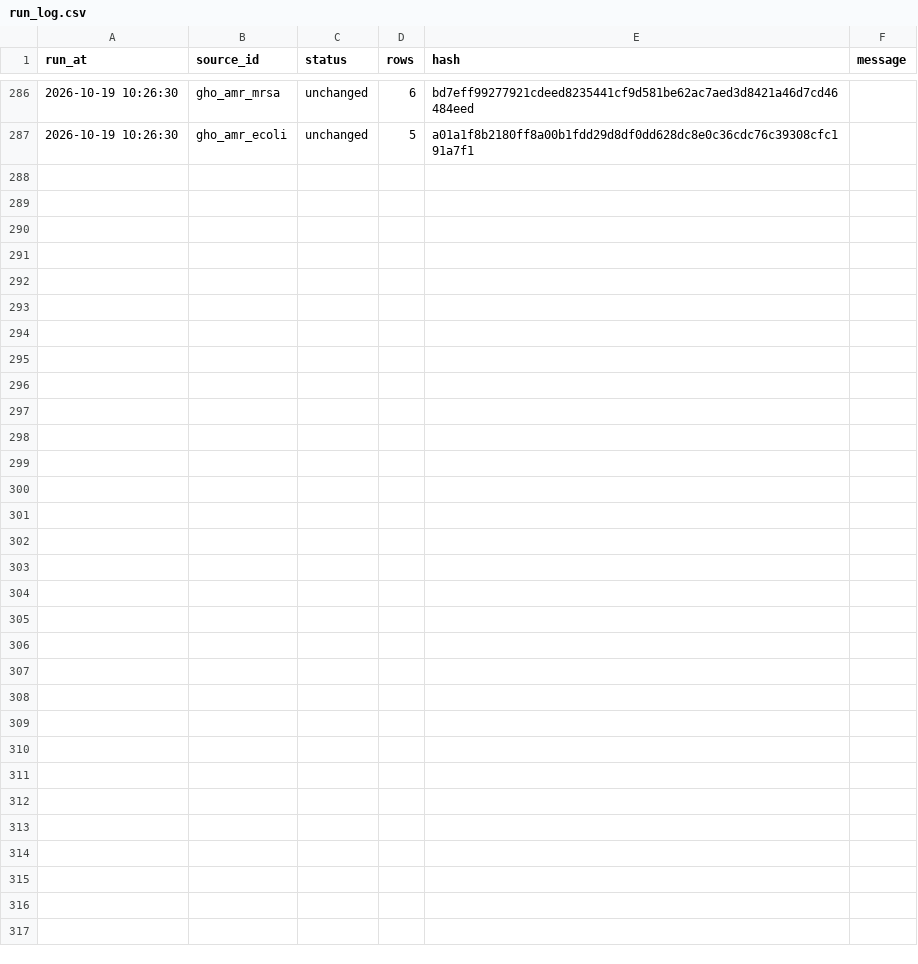
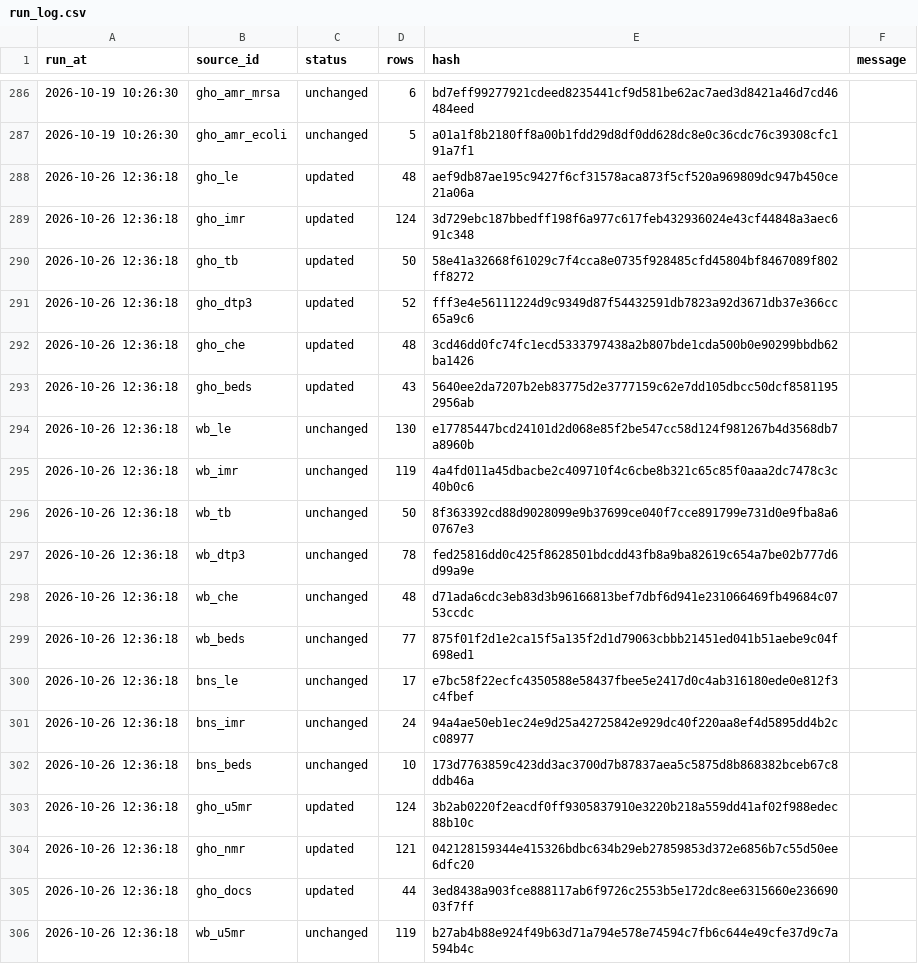
Before and after one commit to FerrumSL/kz-health-data-pipeline, a CSV file: data/run_log.csv, drawn as a sheet; only a part is shown, gaps mark what is left out; the diff covers the shown part only.

```diff
--- a/data/run_log.csv
+++ b/data/run_log.csv
@@ -287 +287,20 @@ run_at,source_id,status,rows,hash,message
 2026-10-19 10:26:30,gho_amr_ecoli,unchanged,5,a01a1f8b2180ff8a00b1fdd29d8df0dd628dc8e0c36cdc76c39308cfc191a7f1,
+2026-10-26 12:36:18,gho_le,updated,48,aef9db87ae195c9427f6cf31578aca873f5cf520a969809dc947b450ce21a06a,
+2026-10-26 12:36:18,gho_imr,updated,124,3d729ebc187bbedff198f6a977c617feb432936024e43cf44848a3aec691c348,
+2026-10-26 12:36:18,gho_tb,updated,50,58e41a32668f61029c7f4cca8e0735f928485cfd45804bf8467089f802ff8272,
+2026-10-26 12:36:18,gho_dtp3,updated,52,fff3e4e56111224d9c9349d87f54432591db7823a92d3671db37e366cc65a9c6,
+2026-10-26 12:36:18,gho_che,updated,48,3cd46dd0fc74fc1ecd5333797438a2b807bde1cda500b0e90299bbdb62ba1426,
+2026-10-26 12:36:18,gho_beds,updated,43,5640ee2da7207b2eb83775d2e3777159c62e7dd105dbcc50dcf85811952956ab,
+2026-10-26 12:36:18,wb_le,unchanged,130,e17785447bcd24101d2d068e85f2be547cc58d124f981267b4d3568db7a8960b,
+2026-10-26 12:36:18,wb_imr,unchanged,119,4a4fd011a45dbacbe2c409710f4c6cbe8b321c65c85f0aaa2dc7478c3c40b0c6,
+2026-10-26 12:36:18,wb_tb,unchanged,50,8f363392cd88d9028099e9b37699ce040f7cce891799e731d0e9fba8a60767e3,
+2026-10-26 12:36:18,wb_dtp3,unchanged,78,fed25816dd0c425f8628501bdcdd43fb8a9ba82619c654a7be02b777d6d99a9e,
+2026-10-26 12:36:18,wb_che,unchanged,48,d71ada6cdc3eb83d3b96166813bef7dbf6d941e231066469fb49684c0753ccdc,
+2026-10-26 12:36:18,wb_beds,unchanged,77,875f01f2d1e2ca15f5a135f2d1d79063cbbb21451ed041b51aebe9c04f698ed1,
+2026-10-26 12:36:18,bns_le,unchanged,17,e7bc58f22ecfc4350588e58437fbee5e2417d0c4ab316180ede0e812f3c4fbef,
+2026-10-26 12:36:18,bns_imr,unchanged,24,94a4ae50eb1ec24e9d25a42725842e929dc40f220aa8ef4d5895dd4b2cc08977,
+2026-10-26 12:36:18,bns_beds,unchanged,10,173d7763859c423dd3ac3700d7b87837aea5c5875d8b868382bceb67c8ddb46a,
+2026-10-26 12:36:18,gho_u5mr,updated,124,3b2ab0220f2eacdf0ff9305837910e3220b218a559dd41af02f988edec88b10c,
+2026-10-26 12:36:18,gho_nmr,updated,121,042128159344e415326bdbc634b29eb27859853d372e6856b7c55d50ee6dfc20,
+2026-10-26 12:36:18,gho_docs,updated,44,3ed8438a903fce888117ab6f9726c2553b5e172dc8ee6315660e23669003f7ff,
+2026-10-26 12:36:18,wb_u5mr,unchanged,119,b27ab4b88e924f49b63d71a794e578e74594c7fb6c644e49cfe37d9c7a594b4c,
```
Also changed, not shown: 9 added rows elsewhere in this file, data/processed/indicators.csv, 12 other files.
